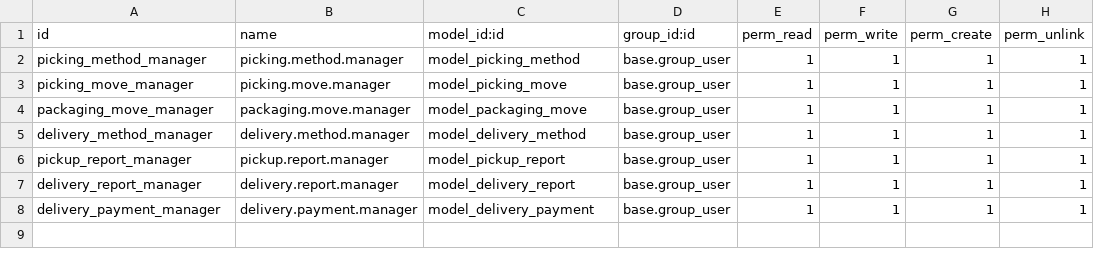
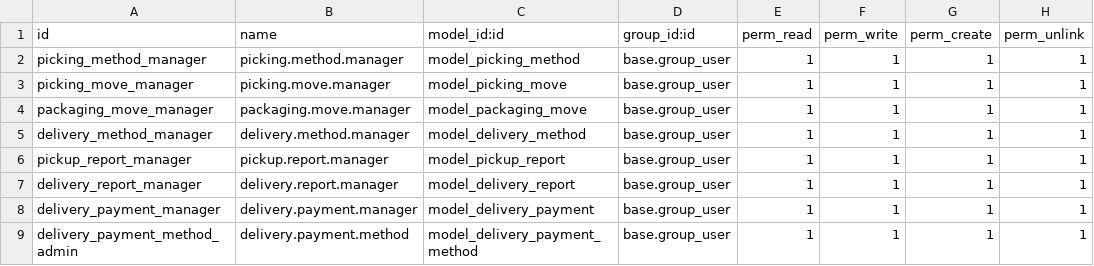
Before and after one commit to thinkSharp/liveplaza, a CSV file: custom/addons/picking_and_delivery_vendor/security/ir.model.access.csv, drawn as a sheet.

Commit message:
Seller and Delivery Payment Features
Seller and Delivery Payment Features

```diff
--- a/custom/addons/picking_and_delivery_vendor/security/ir.model.access.csv
+++ b/custom/addons/picking_and_delivery_vendor/security/ir.model.access.csv
@@ -8 +8,2 @@ delivery_report_manager,delivery.report.manager,model_delivery_report,base.group
 delivery_payment_manager,delivery.payment.manager,model_delivery_payment,base.group_user,1,1,1,1
+delivery_payment_method_admin,delivery.payment.method,model_delivery_payment_method,base.group_user,1,1,1,1
```
Also changed, not shown: 25 other files.
